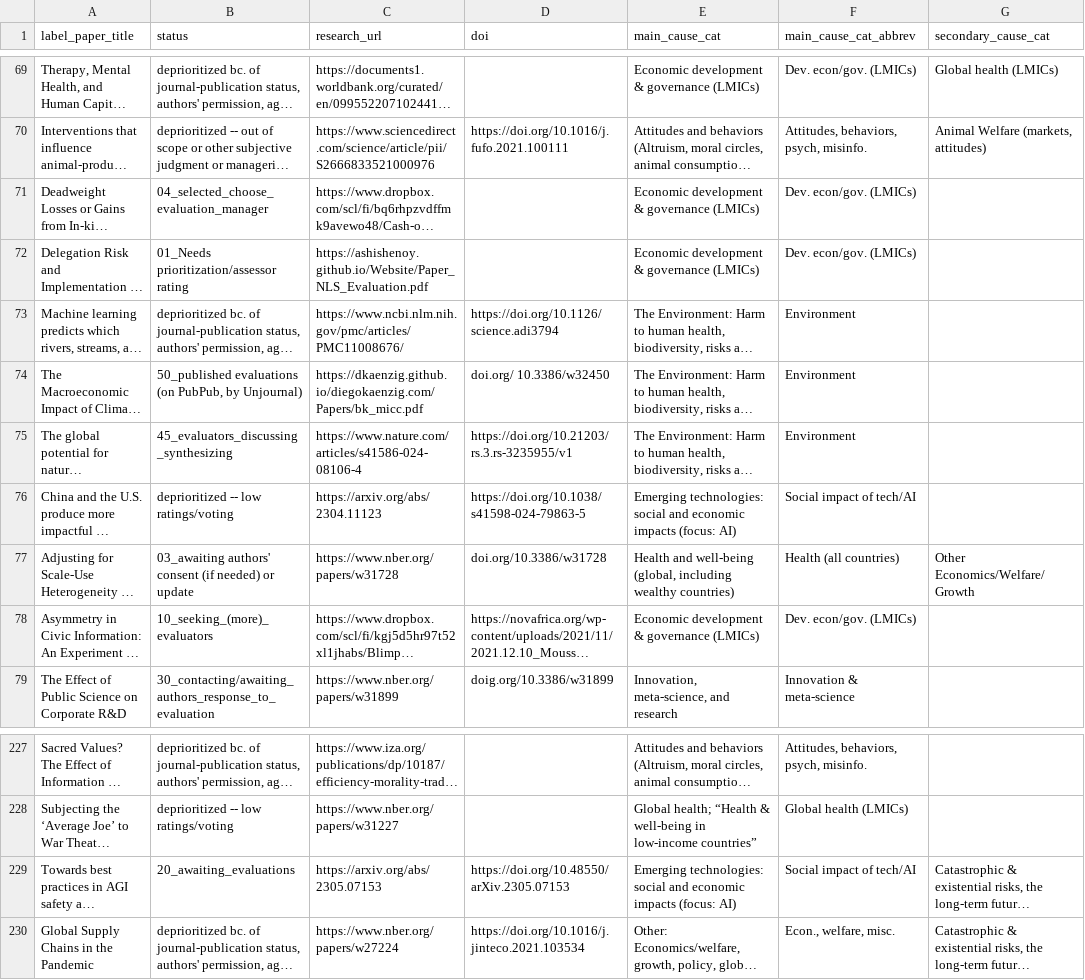
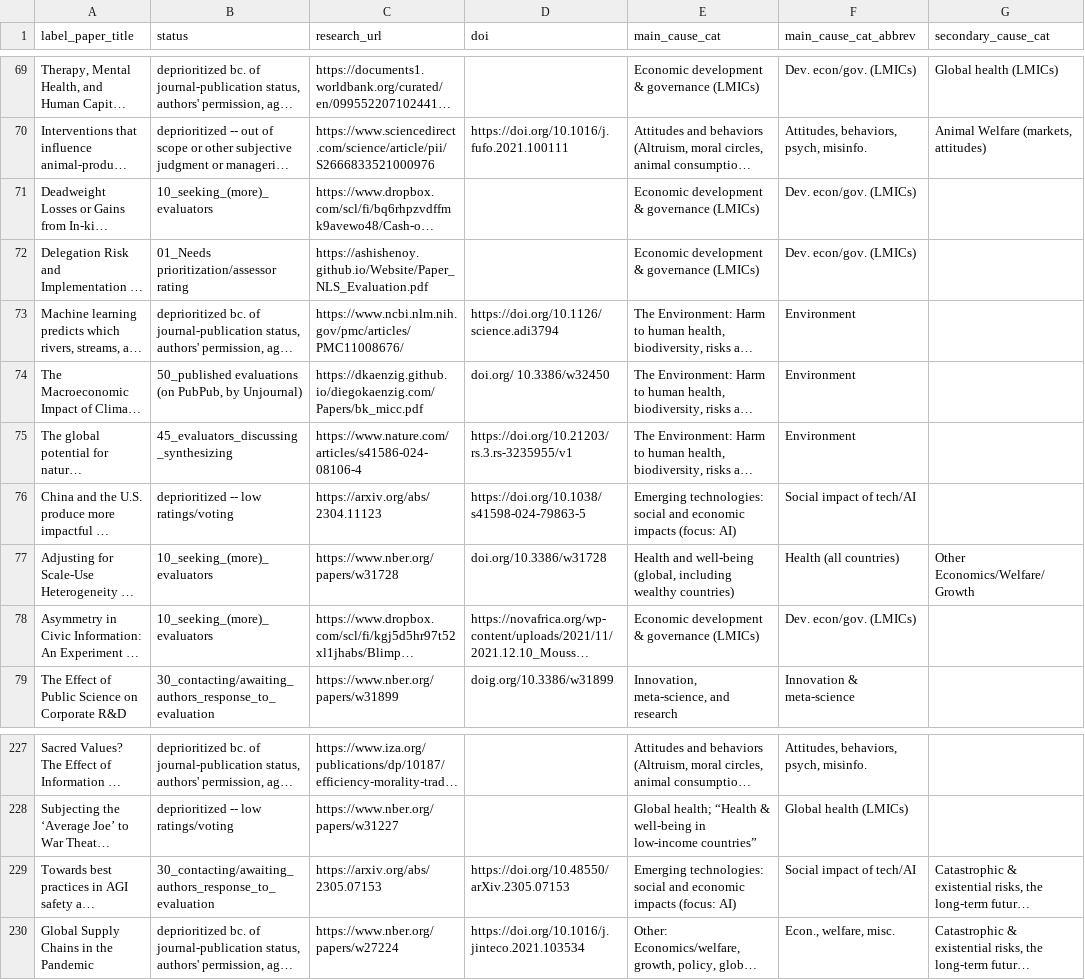
Before and after one commit to unjournal/unjournaldata, a CSV file: data/research.csv, drawn as a sheet; only a part is shown, gaps mark what is left out; long unchanged cells end in …; the diff names each change by its address in the sheet, - before the commit and + after, or states it on an @@ line.

```diff
--- a/data/research.csv
+++ b/data/research.csv
-B71 (status): 04_selected_choose_evaluation_manager
+B71 (status): 10_seeking_(more)_evaluators
-B77 (status): 03_awaiting authors' consent (if needed) or update
+B77 (status): 10_seeking_(more)_evaluators
-B229 (status): 20_awaiting_evaluations
+B229 (status): 30_contacting/awaiting_authors_response_to_evaluation
```
